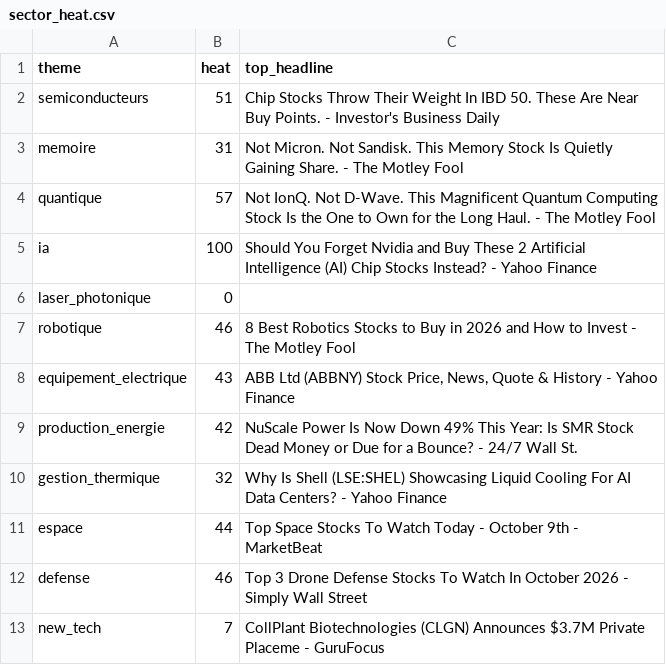
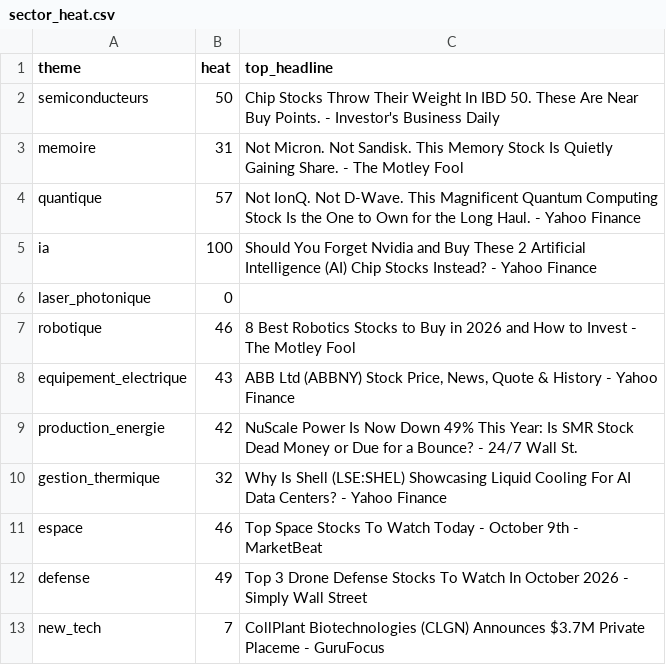
Before and after one commit to ArnaudVarela/TradingScan, a CSV file: sector_heat.csv, drawn as a sheet.

```diff
--- a/sector_heat.csv
+++ b/sector_heat.csv
@@ -1,5 +1,5 @@
 theme,heat,top_headline
-semiconducteurs,51,Chip Stocks Throw Their Weight In IBD 50. These Are Near Buy Points. - Investor's Business Daily
+semiconducteurs,50,Chip Stocks Throw Their Weight In IBD 50. These Are Near Buy Points. - Investor's Business Daily
 memoire,31,Not Micron. Not Sandisk. This Memory Stock Is Quietly Gaining Share. - The Motley Fool
-quantique,57,Not IonQ. Not D-Wave. This Magnificent Quantum Computing Stock Is the One to Own for the Long Haul. - The Motley Fool
+quantique,57,Not IonQ. Not D-Wave. This Magnificent Quantum Computing Stock Is the One to Own for the Long Haul. - Yahoo Finance
 ia,100,Should You Forget Nvidia and Buy These 2 Artificial Intelligence (AI) Chip Stocks Instead? - Yahoo Finance
@@ -10,4 +10,4 @@ production_energie,42,NuScale Power Is Now Down 49% This Year: Is SMR Stock Dead
 gestion_thermique,32,Why Is Shell (LSE:SHEL) Showcasing Liquid Cooling For AI Data Centers? - Yahoo Finance
-espace,44,Top Space Stocks To Watch Today - October 9th - MarketBeat
-defense,46,Top 3 Drone Defense Stocks To Watch In October 2026 - Simply Wall Street
+espace,46,Top Space Stocks To Watch Today - October 9th - MarketBeat
+defense,49,Top 3 Drone Defense Stocks To Watch In October 2026 - Simply Wall Street
 new_tech,7,CollPlant Biotechnologies (CLGN) Announces $3.7M Private Placeme - GuruFocus
```
Also changed, not shown: dashboard/public/sector_heat_gics.csv, dashboard/public/thematic_setups.csv, 4 other files.
